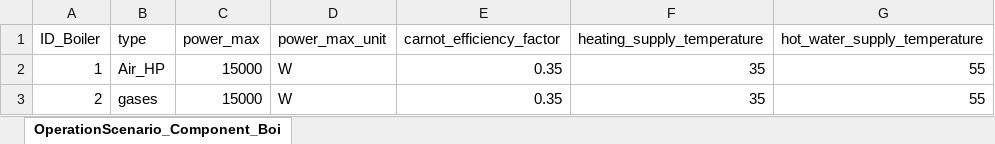
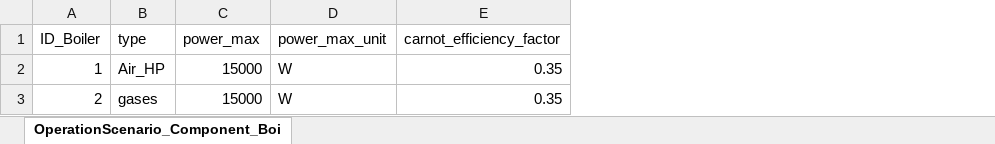
Before and after one commit to H2020-newTRENDs/FLEX, an Excel workbook: data/input_operation/OperationScenario_Component_Boiler.xlsx, sheet OperationScenario_Component_Boi, drawn as a sheet; values as stored, in another font and other column widths than the file's, no borders; the diff names each change by its address in the sheet, - before the commit and + after, or states it on an @@ line.

Commit message:
changed excels

```diff
--- a/data/input_operation/OperationScenario_Component_Boiler.xlsx (sheet OperationScenario_Component_Boi)
+++ b/data/input_operation/OperationScenario_Component_Boiler.xlsx (sheet OperationScenario_Component_Boi)
-column F (heating_supply_temperature), rows 2-3: 35 | 35
-column G (hot_water_supply_temperature), rows 2-3: 55 | 55
```
Also changed, not shown: data/input_operation/OperationScenario_Component_Building.xlsx.
